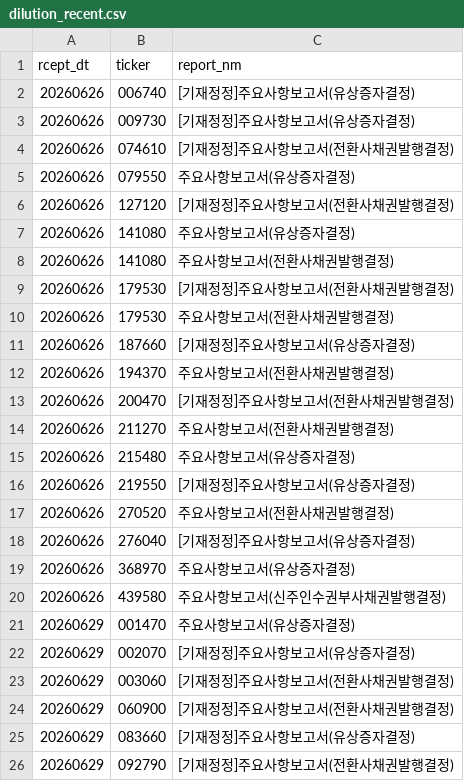
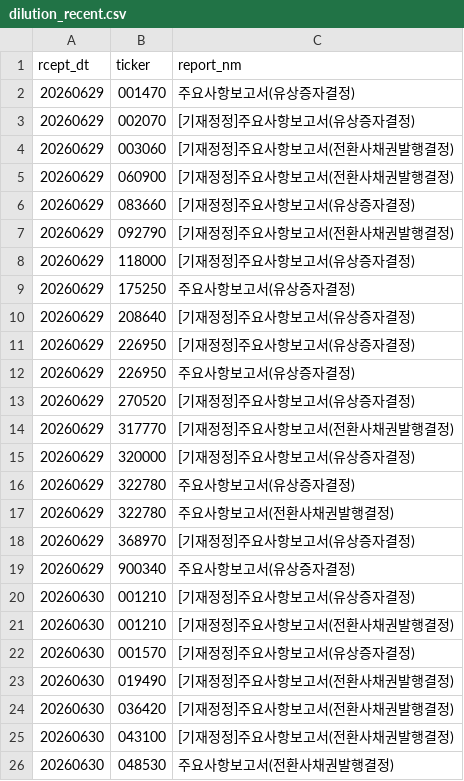
Before and after one commit to bamhobak/kospi-volume, a CSV file: data/dilution_recent.csv, drawn as a sheet; only a part is shown; the shorter side is filled out with more unchanged rows; removed rows and columns are numbered as before the commit, all else as after; the diff covers the shown part only; the diff names each change by its address in the sheet, - before the commit and + after, or states it on an @@ line.

```diff
--- a/data/dilution_recent.csv
+++ b/data/dilution_recent.csv
-row 2: 20260626 | 006740 | [기재정정]주요사항보고서(유상증자결정)
-row 3: 20260626 | 009730 | [기재정정]주요사항보고서(유상증자결정)
-row 4: 20260626 | 074610 | [기재정정]주요사항보고서(전환사채권발행결정)
-row 5: 20260626 | 079550 | 주요사항보고서(유상증자결정)
-row 6: 20260626 | 127120 | [기재정정]주요사항보고서(전환사채권발행결정)
-row 7: 20260626 | 141080 | 주요사항보고서(유상증자결정)
-row 8: 20260626 | 141080 | 주요사항보고서(전환사채권발행결정)
-row 9: 20260626 | 179530 | [기재정정]주요사항보고서(전환사채권발행결정)
-row 10: 20260626 | 179530 | 주요사항보고서(전환사채권발행결정)
-row 11: 20260626 | 187660 | [기재정정]주요사항보고서(유상증자결정)
-row 12: 20260626 | 194370 | 주요사항보고서(전환사채권발행결정)
-row 13: 20260626 | 200470 | [기재정정]주요사항보고서(전환사채권발행결정)
-row 14: 20260626 | 211270 | 주요사항보고서(전환사채권발행결정)
-row 15: 20260626 | 215480 | 주요사항보고서(유상증자결정)
-row 16: 20260626 | 219550 | [기재정정]주요사항보고서(유상증자결정)
-row 17: 20260626 | 270520 | 주요사항보고서(전환사채권발행결정)
-row 18: 20260626 | 276040 | [기재정정]주요사항보고서(유상증자결정)
-row 19: 20260626 | 368970 | 주요사항보고서(유상증자결정)
-row 20: 20260626 | 439580 | 주요사항보고서(신주인수권부사채권발행결정)
```
Also changed, not shown: 10 added rows elsewhere in this file, data/buyback_recent.csv, data/credit_recent.csv, 8 other files.
